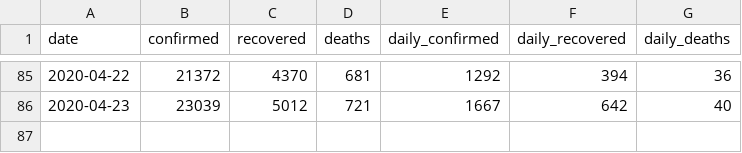
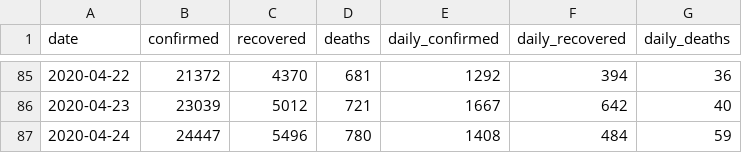
Before and after one commit to dc-aichara/COVID19-India-Tracker, a CSV file: data/api_india.csv, drawn as a sheet; only a part is shown, gaps mark what is left out; the diff names each change by its address in the sheet, - before the commit and + after, or states it on an @@ line.

```diff
--- a/data/api_india.csv
+++ b/data/api_india.csv
+row 87: 2020-04-24 | 24447 | 5496 | 780 | 1408 | 484 | 59
```
Also changed, not shown: 8 other files.
